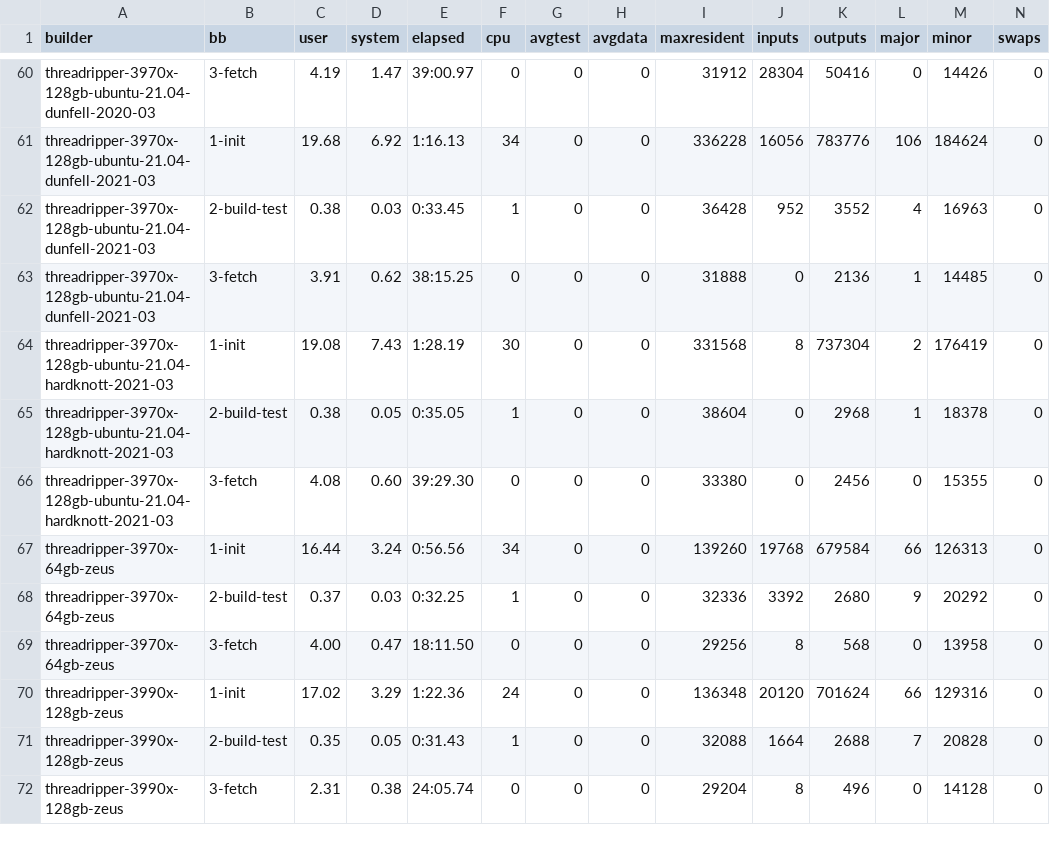
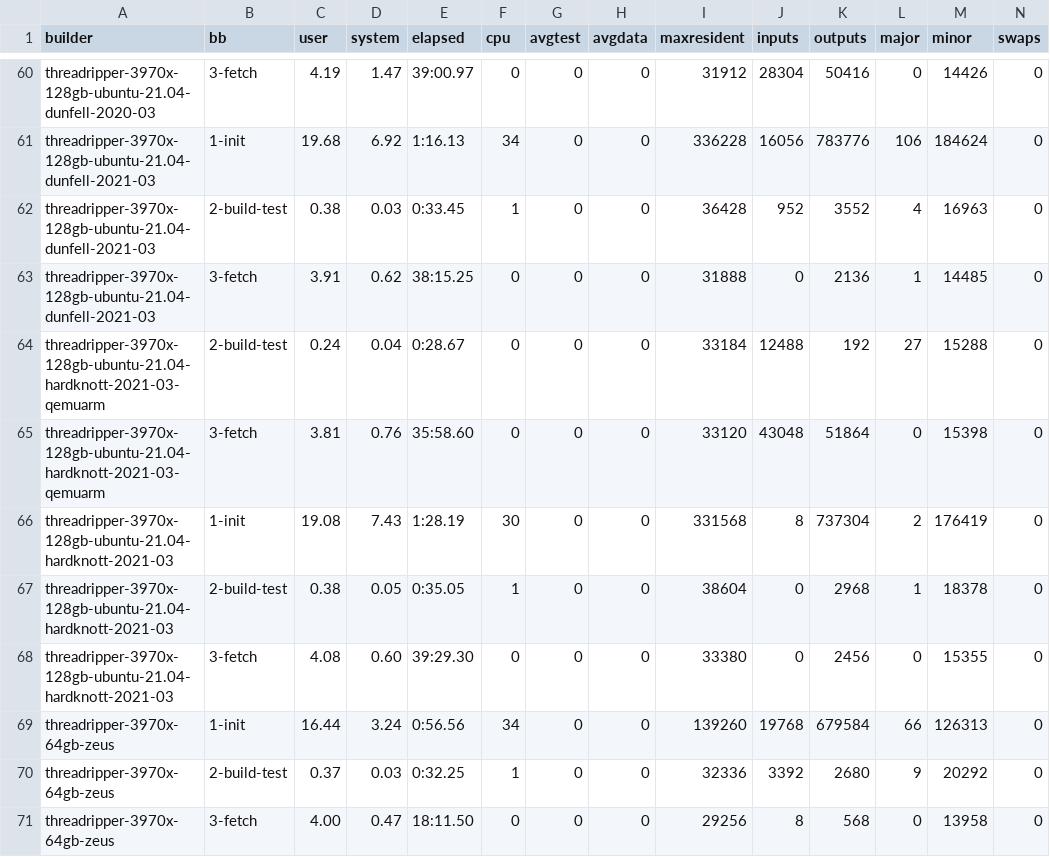
Before and after one commit to shr-project/test-oe-build-time, a CSV file: results.sheet02.time.init.csv, drawn as a sheet; only a part is shown, gaps mark what is left out; the shorter side is filled out with more unchanged rows.

```diff
--- a/results.sheet02.time.init.csv
+++ b/results.sheet02.time.init.csv
@@ -63,2 +63,4 @@ threadripper-3970x-128gb-ubuntu-21.04-dunfell-2021-03;2-build-test;0.38;0.03;0:3
 threadripper-3970x-128gb-ubuntu-21.04-dunfell-2021-03;3-fetch;3.91;0.62;38:15.25;0;0;0;31888;0;2136;1;14485;0
+threadripper-3970x-128gb-ubuntu-21.04-hardknott-2021-03-qemuarm;2-build-test;0.24;0.04;0:28.67;0;0;0;33184;12488;192;27;15288;0
+threadripper-3970x-128gb-ubuntu-21.04-hardknott-2021-03-qemuarm;3-fetch;3.81;0.76;35:58.60;0;0;0;33120;43048;51864;0;15398;0
 threadripper-3970x-128gb-ubuntu-21.04-hardknott-2021-03;1-init;19.08;7.43;1:28.19;30;0;0;331568;8;737304;2;176419;0
```
Also changed, not shown: results.sheet03.time.build.csv, results.sheet04.top20.build-test.csv, 45 other files.
